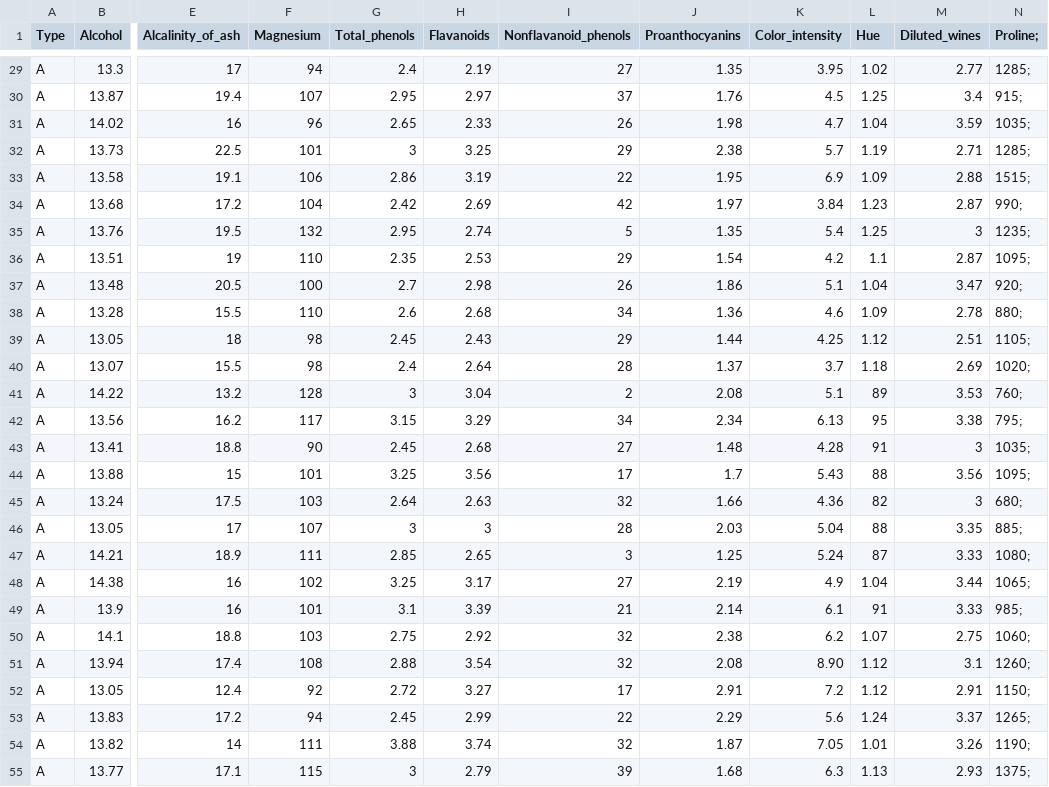
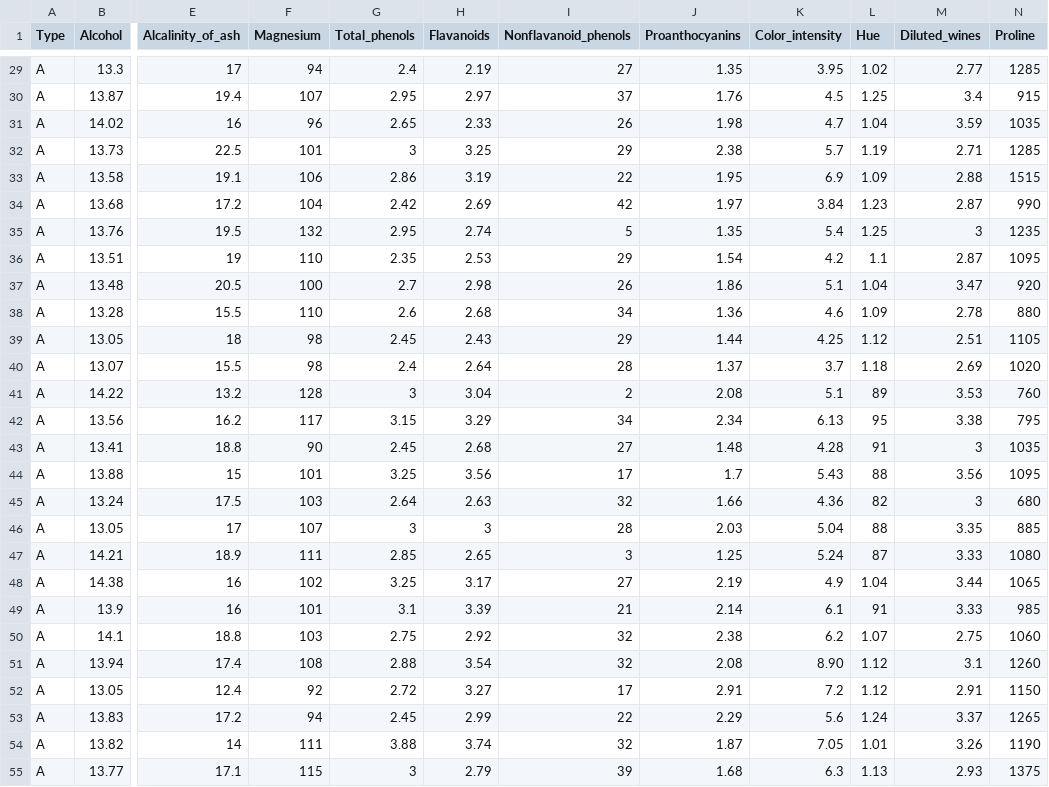
Before and after one commit to NIKFIORE/bigData, a CSV file: wineprova.csv, drawn as a sheet; only a part is shown, gaps mark what is left out; the diff covers the shown part only; the diff names each change by its address in the sheet, - before the commit and + after, or states it on an @@ line.

```diff
--- a/wineprova.csv
+++ b/wineprova.csv
-N1: Proline;
+N1: Proline
-N29 (Proline): 1285;
+N29 (Proline): 1285
-N30 (Proline): 915;
+N30 (Proline): 915
-N31 (Proline): 1035;
+N31 (Proline): 1035
-N32 (Proline): 1285;
+N32 (Proline): 1285
-N33 (Proline): 1515;
+N33 (Proline): 1515
-N34 (Proline): 990;
+N34 (Proline): 990
-N35 (Proline): 1235;
+N35 (Proline): 1235
-N36 (Proline): 1095;
+N36 (Proline): 1095
-N37 (Proline): 920;
+N37 (Proline): 920
-N38 (Proline): 880;
+N38 (Proline): 880
-N39 (Proline): 1105;
+N39 (Proline): 1105
-N40 (Proline): 1020;
+N40 (Proline): 1020
-N41 (Proline): 760;
+N41 (Proline): 760
-N42 (Proline): 795;
+N42 (Proline): 795
-N43 (Proline): 1035;
+N43 (Proline): 1035
-N44 (Proline): 1095;
+N44 (Proline): 1095
-N45 (Proline): 680;
+N45 (Proline): 680
-N46 (Proline): 885;
+N46 (Proline): 885
-N47 (Proline): 1080;
+N47 (Proline): 1080
-N48 (Proline): 1065;
+N48 (Proline): 1065
-N49 (Proline): 985;
+N49 (Proline): 985
-N50 (Proline): 1060;
+N50 (Proline): 1060
-N51 (Proline): 1260;
+N51 (Proline): 1260
-N52 (Proline): 1150;
+N52 (Proline): 1150
-N53 (Proline): 1265;
+N53 (Proline): 1265
-N54 (Proline): 1190;
+N54 (Proline): 1190
-N55 (Proline): 1375;
+N55 (Proline): 1375
```
Also changed, not shown: 151 edited cells elsewhere in this file.
